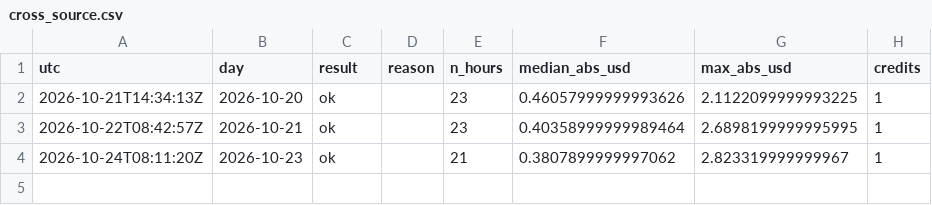
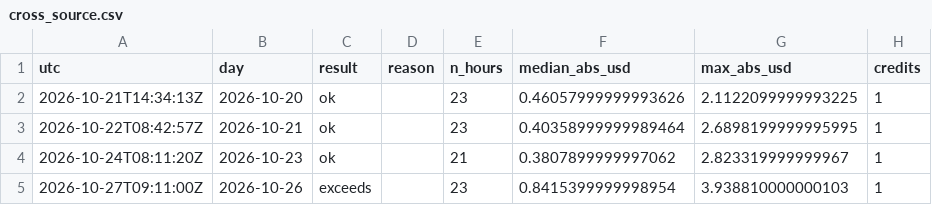
Before and after one commit to Mohamedalhaaj/gold-forward-watch, a CSV file: reports/judge/cross_source.csv, drawn as a sheet; the diff names each change by its address in the sheet, - before the commit and + after, or states it on an @@ line.

```diff
--- a/reports/judge/cross_source.csv
+++ b/reports/judge/cross_source.csv
+row 5: 2026-10-27T09:11:00Z | 2026-10-26 | exceeds |  | 23 | 0.8415399999998954 | 3.938810000000103 | 1
```
Also changed, not shown: reports/judge/VERDICTS.csv, 4 other files.
